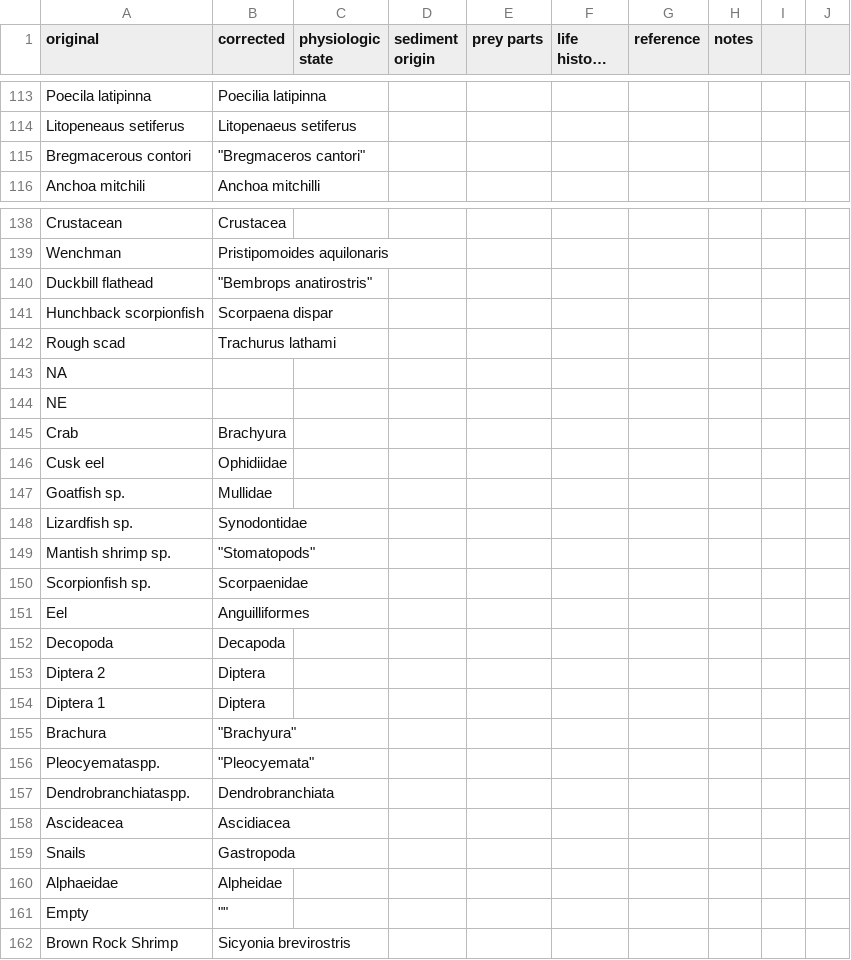
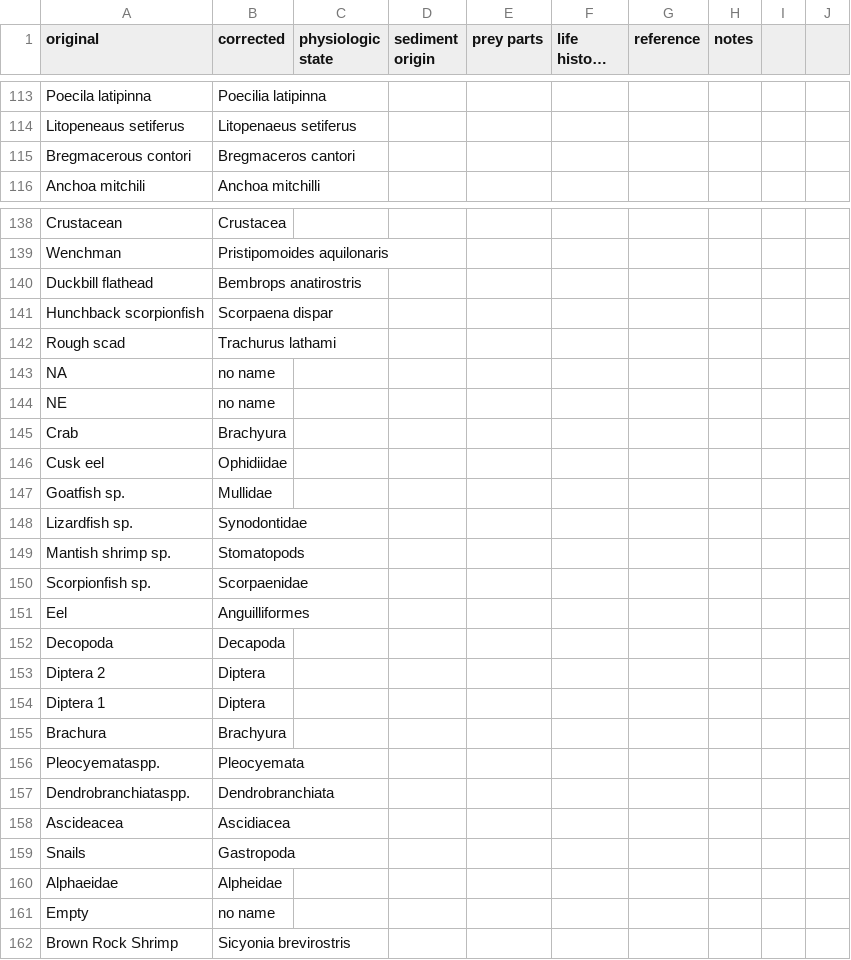
Before and after one commit to globalbioticinteractions/globalbioticinteractions, a CSV file: eol-globi-data-tool/src/main/resources/org/eol/globi/data/taxon/taxonNameCorrections.csv, drawn as a sheet; only a part is shown, gaps mark what is left out; long unchanged cells end in …; the diff covers the shown part only.

Commit message:
fixed name conversion file formatting errors; introduced a no name mapping to capture names that are empty or too short

```diff
--- a/eol-globi-data-tool/src/main/resources/org/eol/globi/data/taxon/taxonNameCorrections.csv
+++ b/eol-globi-data-tool/src/main/resources/org/eol/globi/data/taxon/taxonNameCorrections.csv
@@ -114,3 +114,3 @@ Poecila latipinna,Poecilia latipinna,,,,,,,,
 Litopeneaus setiferus,Litopenaeus setiferus,,,,,,,,
-Bregmacerous contori," ""Bregmaceros cantori""",,,,,,,,
+Bregmacerous contori,Bregmaceros cantori,,,,,,,,
 Anchoa mitchili,Anchoa mitchilli,,,,,,,,
@@ -139,7 +139,7 @@ Crustacean,Crustacea,,,,,,,,
 Wenchman,Pristipomoides aquilonaris,,,,,,,,
-Duckbill flathead," ""Bembrops anatirostris""",,,,,,,,
+Duckbill flathead,Bembrops anatirostris,,,,,,,,
 Hunchback scorpionfish,Scorpaena dispar,,,,,,,,
 Rough scad,Trachurus lathami,,,,,,,,
-NA,,,,,,,,,
-NE,,,,,,,,,
+NA,no name,,,,,,,,
+NE,no name,,,,,,,,
 Crab,Brachyura,,,,,,,,
@@ -148,3 +148,3 @@ Goatfish sp.,Mullidae,,,,,,,,
 Lizardfish sp.,Synodontidae,,,,,,,,
-Mantish shrimp sp.," ""Stomatopods""",,,,,,,,
+Mantish shrimp sp.,Stomatopods,,,,,,,,
 Scorpionfish sp.,Scorpaenidae,,,,,,,,
@@ -154,4 +154,4 @@ Diptera 2,Diptera,,,,,,,,
 Diptera 1,Diptera,,,,,,,,
-Brachura," ""Brachyura""",,,,,,,,
-Pleocyemataspp.," ""Pleocyemata""",,,,,,,,
+Brachura,Brachyura,,,,,,,,
+Pleocyemataspp.,Pleocyemata,,,,,,,,
 Dendrobranchiataspp.,Dendrobranchiata,,,,,,,,
@@ -160,3 +160,3 @@ Snails,Gastropoda,,,,,,,,
 Alphaeidae,Alpheidae,,,,,,,,
-Empty," """"",,,,,,,,
+Empty,no name,,,,,,,,
 Brown Rock Shrimp,Sicyonia brevirostris,,,,,,,,
```
Also changed, not shown: 131 edited cells elsewhere in this file, 3 other files.
